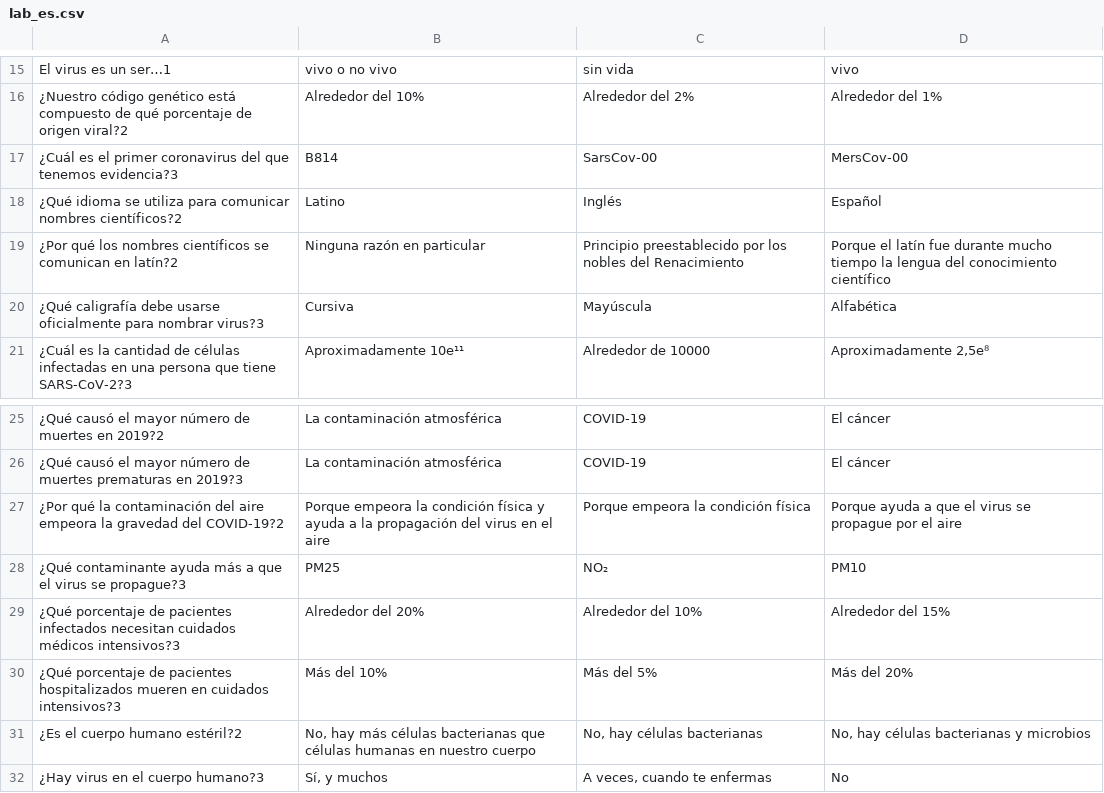
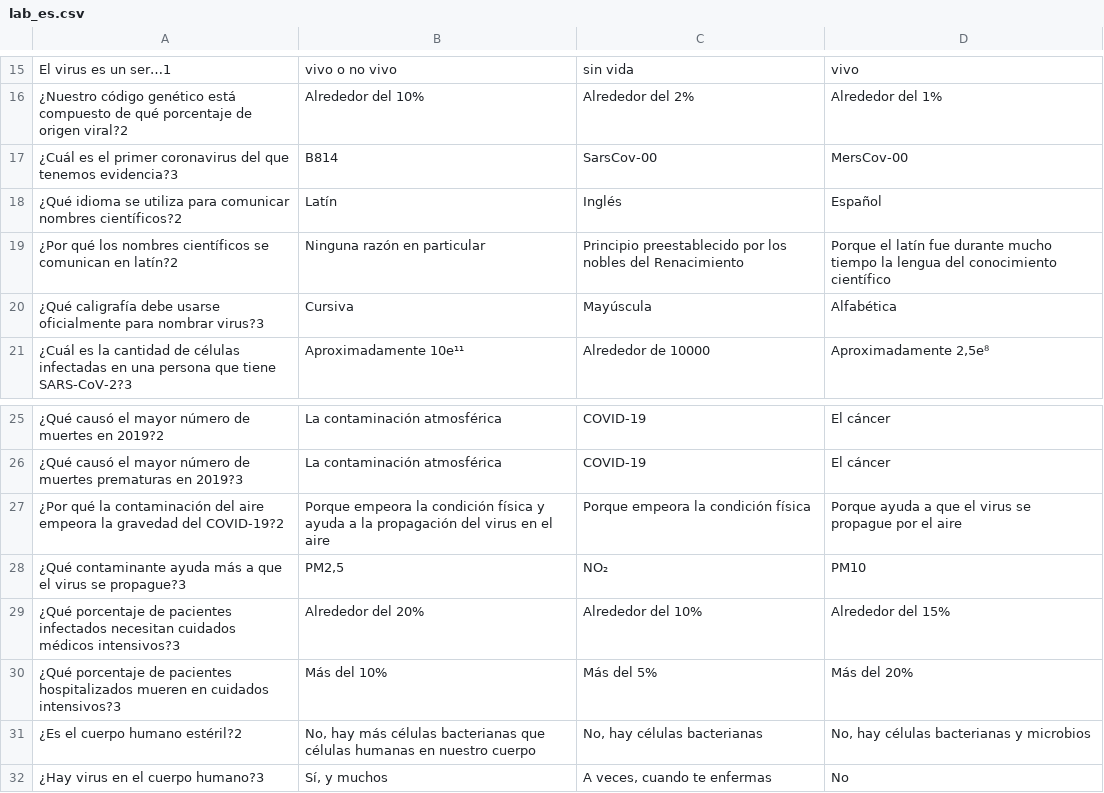
Before and after one commit to gaspypm/test-coronavirus, a CSV file: questions/lab_es.csv, drawn as a sheet; only a part is shown, gaps mark what is left out.

```diff
--- a/questions/lab_es.csv
+++ b/questions/lab_es.csv
@@ -17,3 +17,3 @@ El virus es un ser…1;vivo o no vivo;sin vida;vivo
 ¿Cuál es el primer coronavirus del que tenemos evidencia?3;B814;SarsCov-00;MersCov-00
-¿Qué idioma se utiliza para comunicar nombres científicos?2;Latino;Inglés;Español
+¿Qué idioma se utiliza para comunicar nombres científicos?2;Latín;Inglés;Español
 ¿Por qué los nombres científicos se comunican en latín?2;Ninguna razón en particular;Principio preestablecido por los nobles del Renacimiento;Porque el latín fue durante mucho tiempo la lengua del conocimiento científico
@@ -27,3 +27,3 @@ El virus es un ser…1;vivo o no vivo;sin vida;vivo
 ¿Por qué la contaminación del aire empeora la gravedad del COVID-19?2;Porque empeora la condición física y ayuda a la propagación del virus en el aire;Porque empeora la condición física;Porque ayuda a que el virus se propague por el aire
-¿Qué contaminante ayuda más a que el virus se propague?3;PM25;NO₂;PM10
+¿Qué contaminante ayuda más a que el virus se propague?3;PM2,5;NO₂;PM10
 ¿Qué porcentaje de pacientes infectados necesitan cuidados médicos intensivos?3;Alrededor del 20%;Alrededor del 10%;Alrededor del 15%
```
Also changed, not shown: questions/bank_en.csv, questions/school_de.csv, 7 other files.
